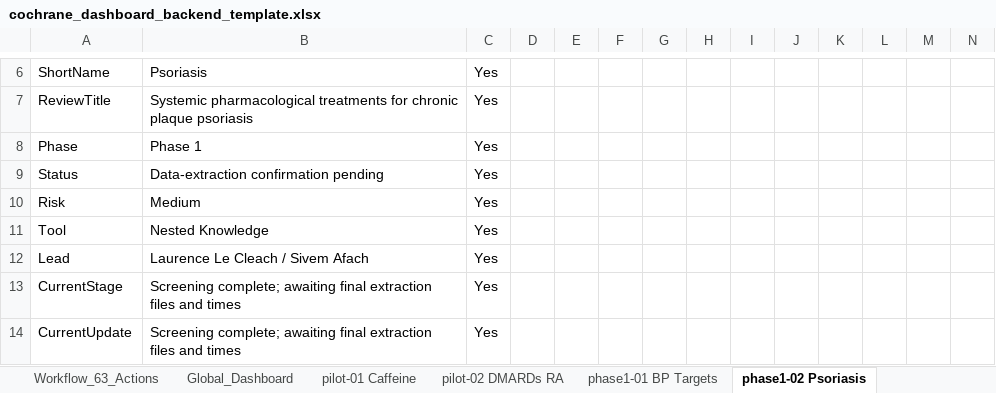
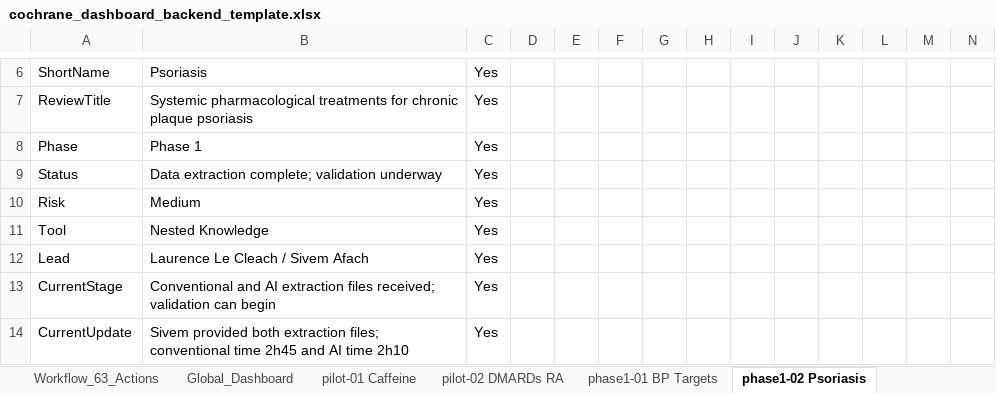
Before and after one commit to pkrishnakishore/Cochrane, an Excel workbook: AI-Platform-Study/dashboard/cochrane_dashboard_backend_template.xlsx, sheet phase1-02 Psoriasis, drawn as a sheet; only a part is shown, gaps mark what is left out; values as stored, in another font and other column widths than the file's, no borders; table styles not drawn; the diff covers the shown part only; the diff names each change by its address in the sheet, - before the commit and + after, or states it on an @@ line.

Commit message:
Update BP and Psoriasis August 24 status

```diff
--- a/AI-Platform-Study/dashboard/cochrane_dashboard_backend_template.xlsx (sheet phase1-02 Psoriasis)
+++ b/AI-Platform-Study/dashboard/cochrane_dashboard_backend_template.xlsx (sheet phase1-02 Psoriasis)
-B9: Data-extraction confirmation pending
+B9: Data extraction complete; validation underway
-B13: Screening complete; awaiting final extraction files and times
+B13: Conventional and AI extraction files received; validation can begin
-B14: Screening complete; awaiting final extraction files and times
+B14: Sivem provided both extraction files; conventional time 2h45 and AI time 2h10
```
Also changed, not shown: 5 added rows, 5 removed rows and 38 edited cells elsewhere in this sheet, sheet phase1-01 BP Targets, sheet Review_Index, 2 other files.
